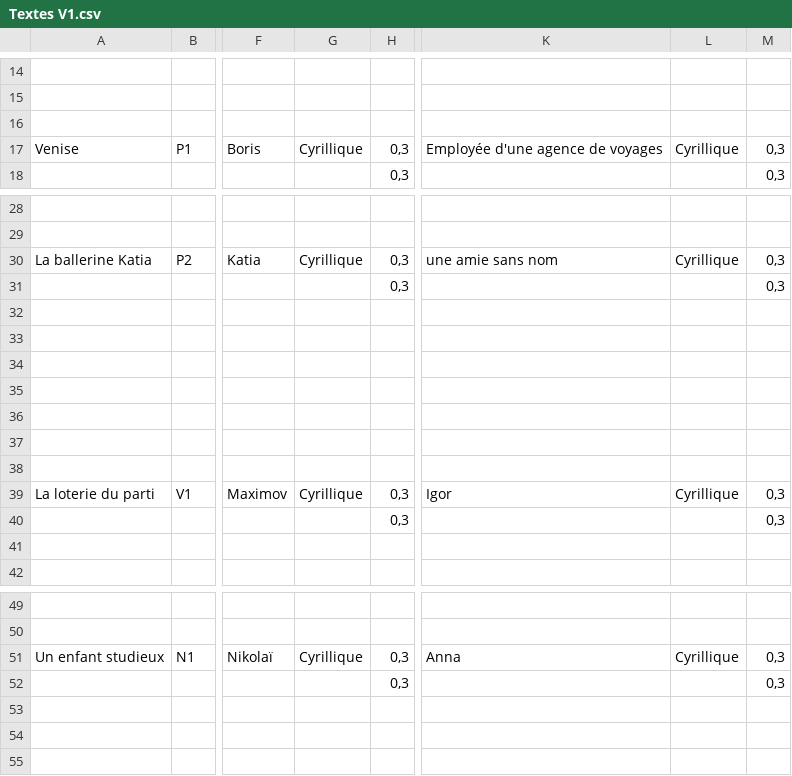
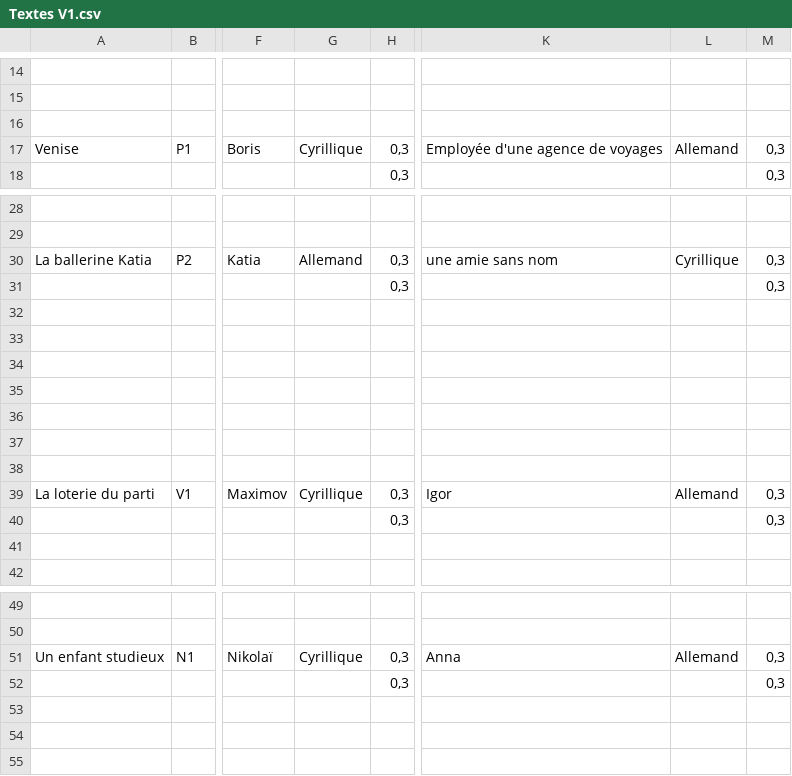
Before and after one commit to AlbMar54/Projet-Poukave, a CSV file: Assets/CSV/Textes V1.csv, drawn as a sheet; only a part is shown, gaps mark what is left out; the diff names each change by its address in the sheet, - before the commit and + after, or states it on an @@ line.

```diff
--- a/Assets/CSV/Textes V1.csv
+++ b/Assets/CSV/Textes V1.csv
-L17: Cyrillique
+L17: Allemand
-G30: Cyrillique
+G30: Allemand
-L39: Cyrillique
+L39: Allemand
-L51: Cyrillique
+L51: Allemand
```
Also changed, not shown: Assets/CSV/Texte V2.csv, 21 other files.
